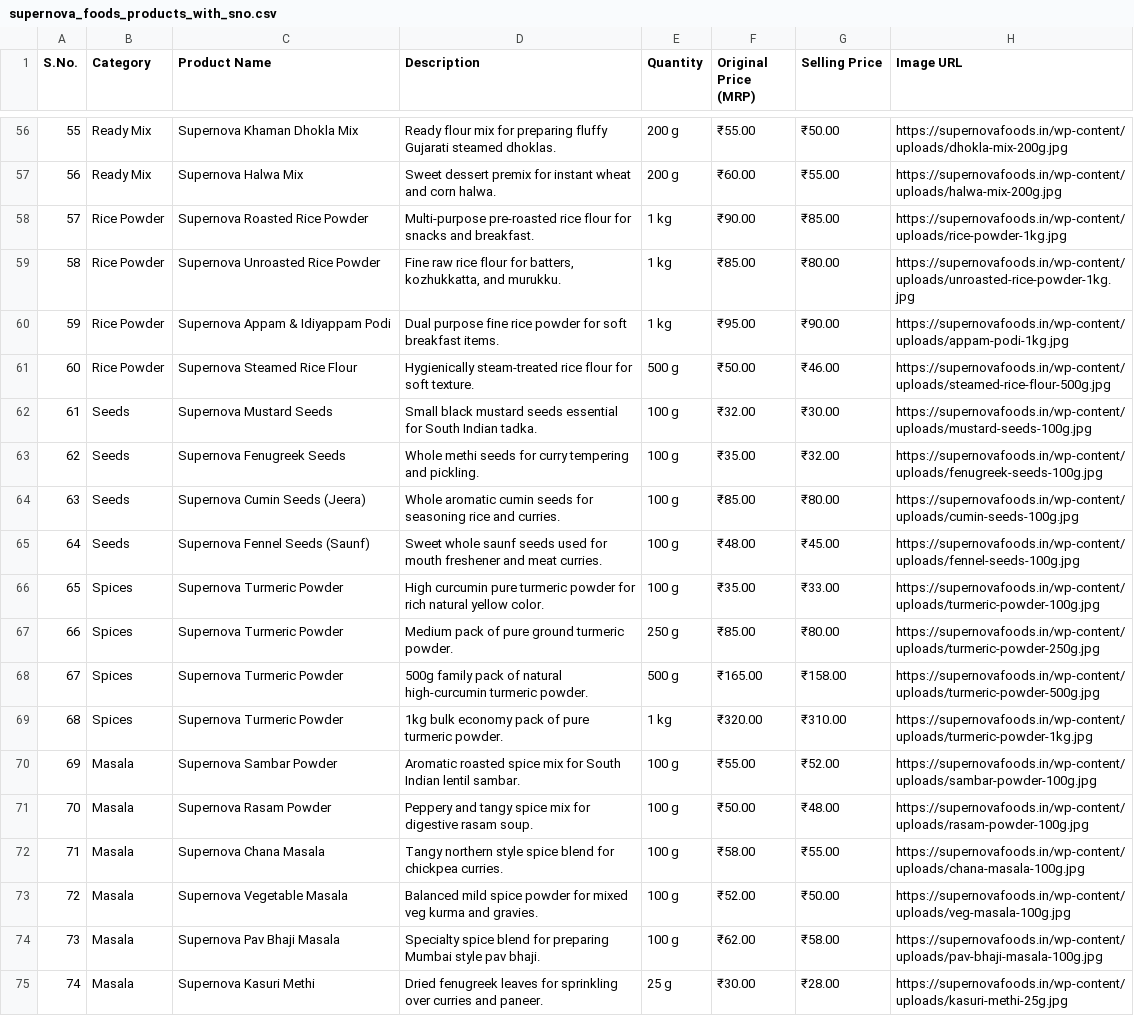
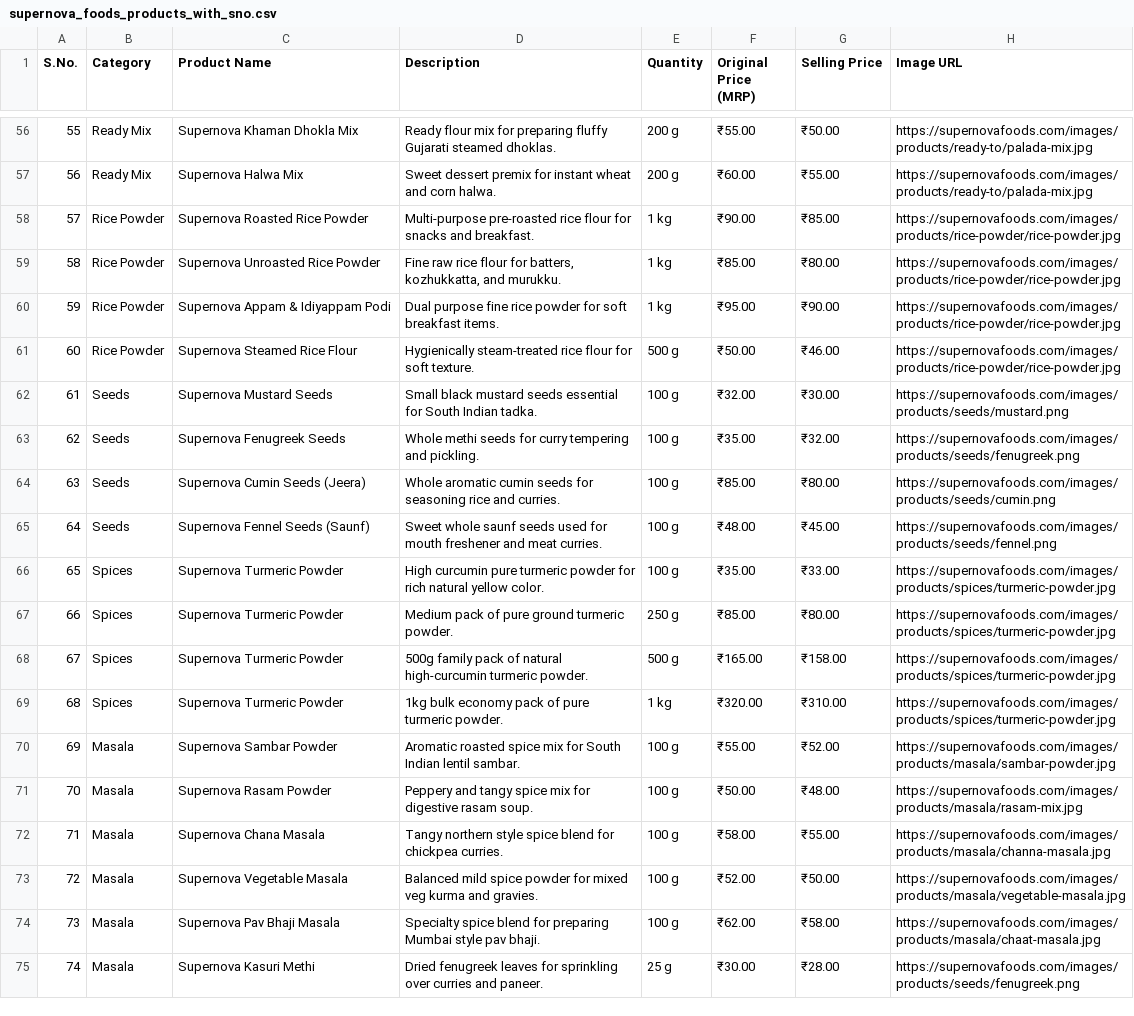
Before and after one commit to LabiBinMuhammed/Angadi-Online, a CSV file: cateloge/new/supernova_foods_products_with_sno.csv, drawn as a sheet; only a part is shown, gaps mark what is left out; the diff covers the shown part only; the diff names each change by its address in the sheet, - before the commit and + after, or states it on an @@ line.

Commit message:
feat(catalog): update supernova template images with exact matching images from supernovafoods.com

```diff
--- a/cateloge/new/supernova_foods_products_with_sno.csv
+++ b/cateloge/new/supernova_foods_products_with_sno.csv
-H56 (Image URL): https://supernovafoods.in/wp-content/uploads/dhokla-mix-200g.jpg
+H56 (Image URL): https://supernovafoods.com/images/products/ready-to/palada-mix.jpg
-H57 (Image URL): https://supernovafoods.in/wp-content/uploads/halwa-mix-200g.jpg
+H57 (Image URL): https://supernovafoods.com/images/products/ready-to/palada-mix.jpg
-H58 (Image URL): https://supernovafoods.in/wp-content/uploads/rice-powder-1kg.jpg
+H58 (Image URL): https://supernovafoods.com/images/products/rice-powder/rice-powder.jpg
-H59 (Image URL): https://supernovafoods.in/wp-content/uploads/unroasted-rice-powder-1kg.jpg
+H59 (Image URL): https://supernovafoods.com/images/products/rice-powder/rice-powder.jpg
-H60 (Image URL): https://supernovafoods.in/wp-content/uploads/appam-podi-1kg.jpg
+H60 (Image URL): https://supernovafoods.com/images/products/rice-powder/rice-powder.jpg
-H61 (Image URL): https://supernovafoods.in/wp-content/uploads/steamed-rice-flour-500g.jpg
+H61 (Image URL): https://supernovafoods.com/images/products/rice-powder/rice-powder.jpg
-H62 (Image URL): https://supernovafoods.in/wp-content/uploads/mustard-seeds-100g.jpg
+H62 (Image URL): https://supernovafoods.com/images/products/seeds/mustard.png
-H63 (Image URL): https://supernovafoods.in/wp-content/uploads/fenugreek-seeds-100g.jpg
+H63 (Image URL): https://supernovafoods.com/images/products/seeds/fenugreek.png
-H64 (Image URL): https://supernovafoods.in/wp-content/uploads/cumin-seeds-100g.jpg
+H64 (Image URL): https://supernovafoods.com/images/products/seeds/cumin.png
-H65 (Image URL): https://supernovafoods.in/wp-content/uploads/fennel-seeds-100g.jpg
+H65 (Image URL): https://supernovafoods.com/images/products/seeds/fennel.png
-H66 (Image URL): https://supernovafoods.in/wp-content/uploads/turmeric-powder-100g.jpg
+H66 (Image URL): https://supernovafoods.com/images/products/spices/turmeric-powder.jpg
-H67 (Image URL): https://supernovafoods.in/wp-content/uploads/turmeric-powder-250g.jpg
+H67 (Image URL): https://supernovafoods.com/images/products/spices/turmeric-powder.jpg
-H68 (Image URL): https://supernovafoods.in/wp-content/uploads/turmeric-powder-500g.jpg
+H68 (Image URL): https://supernovafoods.com/images/products/spices/turmeric-powder.jpg
-H69 (Image URL): https://supernovafoods.in/wp-content/uploads/turmeric-powder-1kg.jpg
+H69 (Image URL): https://supernovafoods.com/images/products/spices/turmeric-powder.jpg
-H70 (Image URL): https://supernovafoods.in/wp-content/uploads/sambar-powder-100g.jpg
+H70 (Image URL): https://supernovafoods.com/images/products/masala/sambar-powder.jpg
-H71 (Image URL): https://supernovafoods.in/wp-content/uploads/rasam-powder-100g.jpg
+H71 (Image URL): https://supernovafoods.com/images/products/masala/rasam-mix.jpg
-H72 (Image URL): https://supernovafoods.in/wp-content/uploads/chana-masala-100g.jpg
+H72 (Image URL): https://supernovafoods.com/images/products/masala/channa-masala.jpg
-H73 (Image URL): https://supernovafoods.in/wp-content/uploads/veg-masala-100g.jpg
+H73 (Image URL): https://supernovafoods.com/images/products/masala/vegetable-masala.jpg
-H74 (Image URL): https://supernovafoods.in/wp-content/uploads/pav-bhaji-masala-100g.jpg
+H74 (Image URL): https://supernovafoods.com/images/products/masala/chaat-masala.jpg
-H75 (Image URL): https://supernovafoods.in/wp-content/uploads/kasuri-methi-25g.jpg
+H75 (Image URL): https://supernovafoods.com/images/products/seeds/fenugreek.png
```
Also changed, not shown: 54 edited cells elsewhere in this file.
